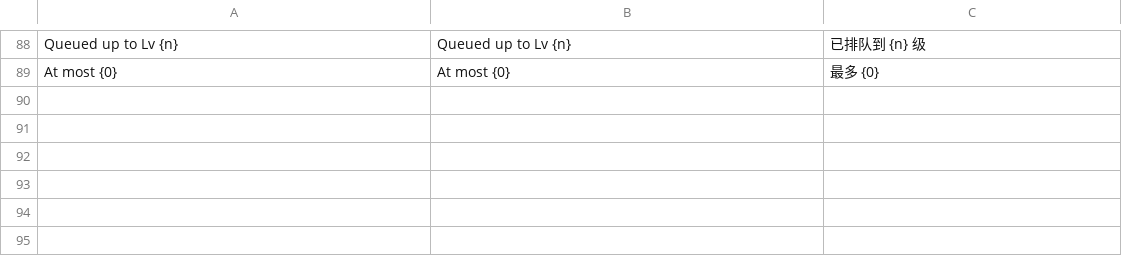
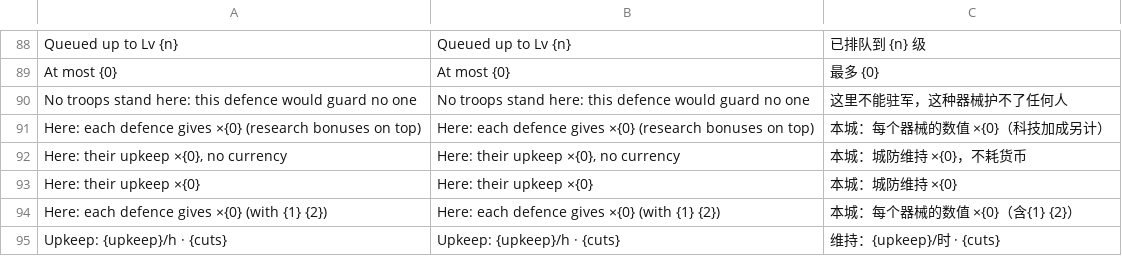
Before and after one commit to xczics/wargame, a CSV file: src/plugins/starter-siege/data/i18n.csv, drawn as a sheet; only a part is shown, gaps mark what is left out; the diff names each change by its address in the sheet, - before the commit and + after, or states it on an @@ line.

```diff
--- a/src/plugins/starter-siege/data/i18n.csv
+++ b/src/plugins/starter-siege/data/i18n.csv
+row 90: No troops stand here: this defence would guard no one | No troops stand here: this defence would guard no one | 这里不能驻军，这种器械护不了任何人
+row 91: Here: each defence gives ×{0} (research bonuses on top) | Here: each defence gives ×{0} (research bonuses on top) | 本城：每个器械的数值 ×{0}（科技加成另计）
+row 92: Here: their upkeep ×{0}, no currency | Here: their upkeep ×{0}, no currency | 本城：城防维持 ×{0}，不耗货币
+row 93: Here: their upkeep ×{0} | Here: their upkeep ×{0} | 本城：城防维持 ×{0}
+row 94: Here: each defence gives ×{0} (with {1} {2}) | Here: each defence gives ×{0} (with {1} {2}) | 本城：每个器械的数值 ×{0}（含{1} {2}）
+row 95: Upkeep: {upkeep}/h · {cuts} | Upkeep: {upkeep}/h · {cuts} | 维持：{upkeep}/时 · {cuts}
```
Also changed, not shown: src/plugins/research/data/i18n.csv, src/plugins/starter-opaque-research/data/i18n.csv, 18 other files.
